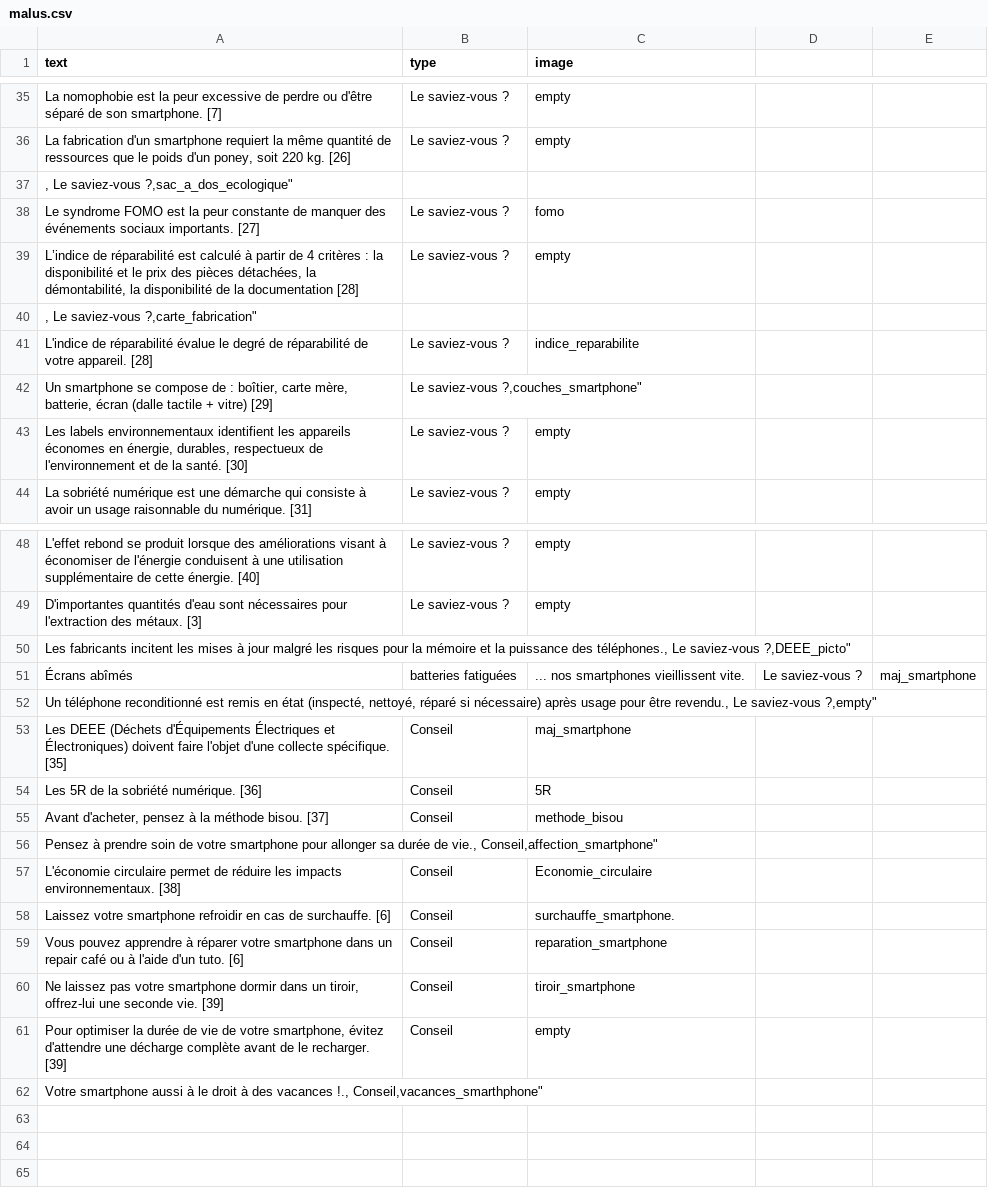
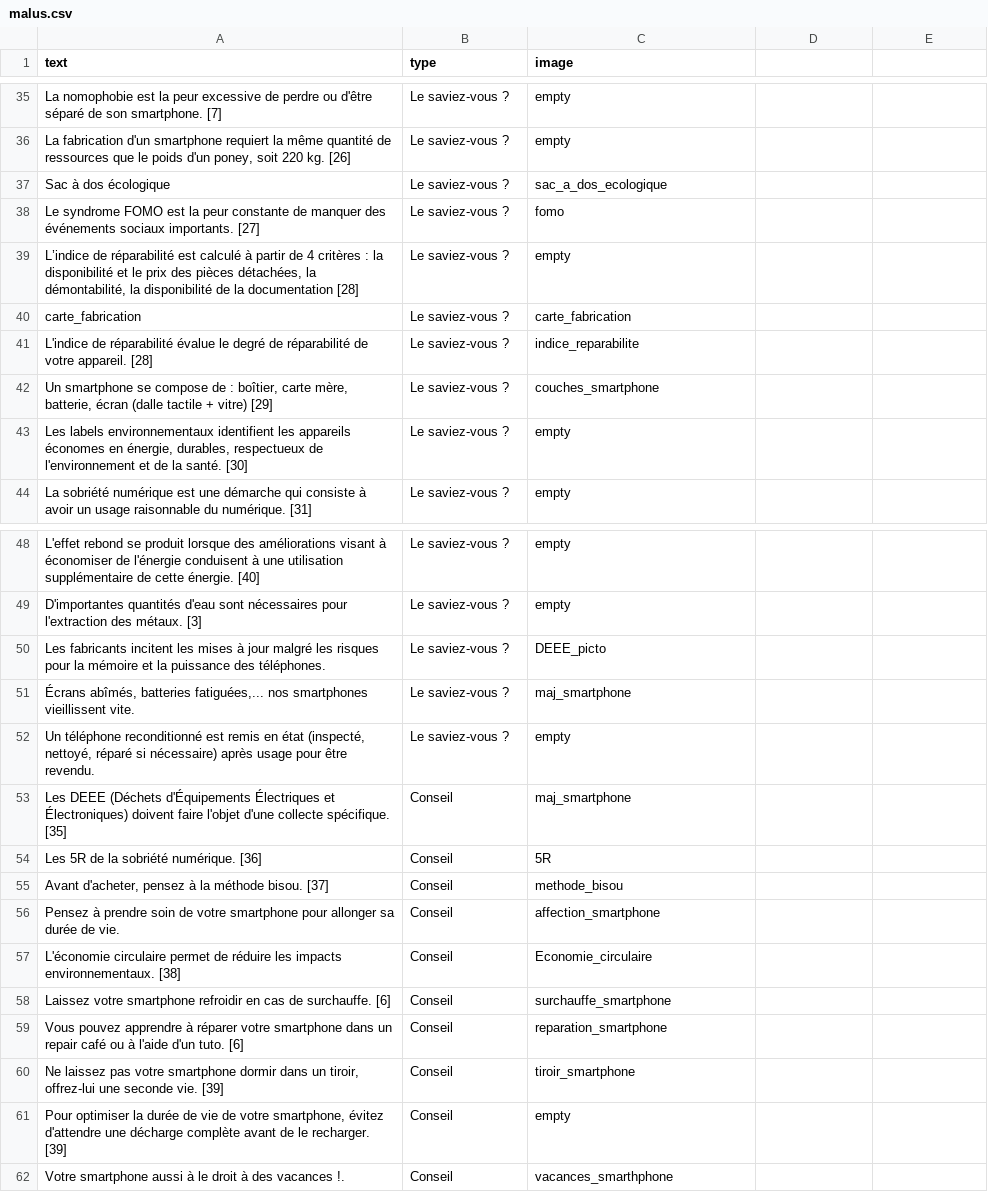
Before and after one commit to inrialearninglab/PhoneImpact, a CSV file: data/csv/malus.csv, drawn as a sheet; only a part is shown, gaps mark what is left out.

Commit message:
Correction erreurs dans le fichier des malus+generation du pdf

```diff
--- a/data/csv/malus.csv
+++ b/data/csv/malus.csv
@@ -36,8 +36,8 @@ text,type,image
 "La fabrication d'un smartphone requiert la même quantité de ressources que le poids d'un poney, soit 220 kg. [26]",Le saviez-vous ?,"empty"
-", Le saviez-vous ?,"sac_a_dos_ecologique"
+"Sac à dos écologique", Le saviez-vous ?,"sac_a_dos_ecologique"
 "Le syndrome FOMO est la peur constante de manquer des événements sociaux importants. [27]", Le saviez-vous ?,"fomo"
 "L’indice de réparabilité est calculé à partir de 4 critères : la disponibilité et le prix des pièces détachées, la démontabilité, la disponibilité de la documentation [28]",Le saviez-vous ?,"empty"
-", Le saviez-vous ?,"carte_fabrication"
+"carte_fabrication", Le saviez-vous ?,"carte_fabrication"
 "L'indice de réparabilité évalue le degré de réparabilité de votre appareil. [28]", Le saviez-vous ?,"indice_reparabilite"
-"Un smartphone se compose de : boîtier, carte mère, batterie, écran (dalle tactile + vitre) [29]", "Le saviez-vous ?,"couches_smartphone"
+"Un smartphone se compose de : boîtier, carte mère, batterie, écran (dalle tactile + vitre) [29]", Le saviez-vous ?,"couches_smartphone"
 "Les labels environnementaux identifient les appareils économes en énergie, durables, respectueux de l'environnement et de la santé. [30]",Le saviez-vous ?,"empty"
@@ -49,5 +49,5 @@ text,type,image
 "D'importantes quantités d'eau sont nécessaires pour l'extraction des métaux. [3]",Le saviez-vous ?,"empty"
-"Les fabricants incitent les mises à jour malgré les risques pour la mémoire et la puissance des téléphones., Le saviez-vous ?,"DEEE_picto"
-""Écrans abîmés, batteries fatiguées,... nos smartphones vieillissent vite., Le saviez-vous ?,"maj_smartphone"
-"Un téléphone reconditionné est remis en état (inspecté, nettoyé, réparé si nécessaire) après usage pour être revendu., Le saviez-vous ?,"empty"
+"Les fabricants incitent les mises à jour malgré les risques pour la mémoire et la puissance des téléphones.", Le saviez-vous ?,"DEEE_picto"
+"Écrans abîmés, batteries fatiguées,... nos smartphones vieillissent vite.", Le saviez-vous ?,"maj_smartphone"
+"Un téléphone reconditionné est remis en état (inspecté, nettoyé, réparé si nécessaire) après usage pour être revendu.", Le saviez-vous ?,"empty"
 "Les DEEE (Déchets d'Équipements Électriques et Électroniques) doivent faire l'objet d'une collecte spécifique. [35]", Conseil,"maj_smartphone"
@@ -55,5 +55,5 @@ text,type,image
 "Avant d'acheter, pensez à la méthode bisou. [37]", Conseil,"methode_bisou"
-"Pensez à prendre soin de votre smartphone pour allonger sa durée de vie., Conseil,"affection_smartphone"
+"Pensez à prendre soin de votre smartphone pour allonger sa durée de vie.", Conseil,"affection_smartphone"
 "L'économie circulaire permet de réduire les impacts environnementaux. [38]", Conseil,"Economie_circulaire"
-"Laissez votre smartphone refroidir en cas de surchauffe. [6]", Conseil,"surchauffe_smartphone."
+"Laissez votre smartphone refroidir en cas de surchauffe. [6]", Conseil,"surchauffe_smartphone"
 "Vous pouvez apprendre à réparer votre smartphone dans un repair café ou à l'aide d'un tuto. [6]", Conseil,"reparation_smartphone"
@@ -61,2 +61,2 @@ text,type,image
 "Pour optimiser la durée de vie de votre smartphone, évitez d'attendre une décharge complète avant de le recharger. [39]",Conseil,"empty"
-"Votre smartphone aussi à le droit à des vacances !., Conseil,"vacances_smarthphone"
+"Votre smartphone aussi à le droit à des vacances !.", Conseil,"vacances_smarthphone"
```
Also changed, not shown: 1 other file.
